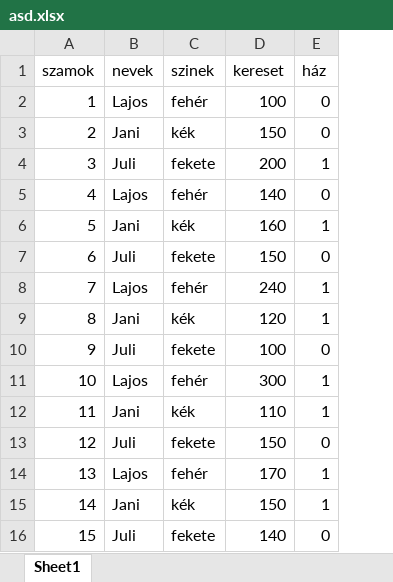
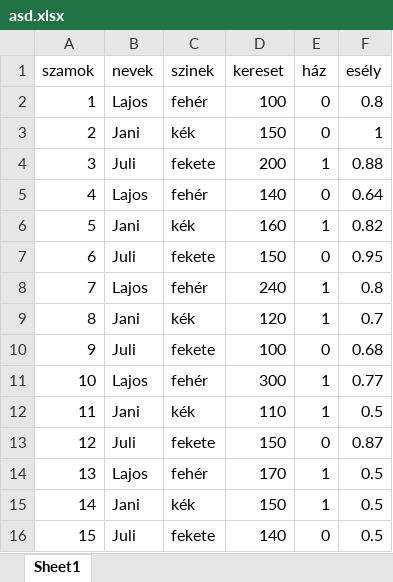
Before and after one commit to bormilan/visualization_app, an Excel workbook: asd.xlsx, sheet Sheet1, drawn as a sheet; values as stored, in another font and other column widths than the file's, no borders; the diff names each change by its address in the sheet, - before the commit and + after, or states it on an @@ line.

```diff
--- a/asd.xlsx (sheet Sheet1)
+++ b/asd.xlsx (sheet Sheet1)
+column F (esély), rows 2-16: 0.8 | 1 | 0.88 | 0.64 | 0.82 | 0.95 | 0.8 | 0.7 | 0.68 | 0.77 | 0.5 | 0.87 | 0.5 | 0.5 | 0.5
```
Also changed, not shown: 1 other file.
